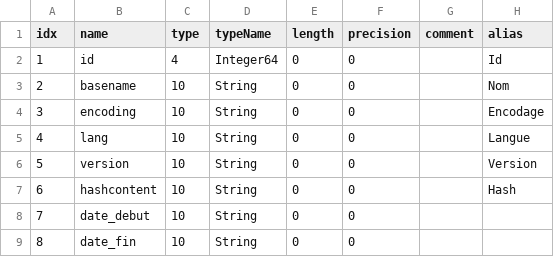
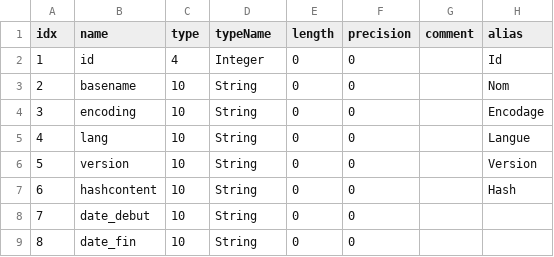
Before and after one commit to 3liz/qgis_drain_sewer_visual_inspection, a CSV file: resources/data_models/file.csv, drawn as a sheet.

```diff
--- a/resources/data_models/file.csv
+++ b/resources/data_models/file.csv
@@ -1,3 +1,3 @@
 idx,name,type,typeName,length,precision,comment,alias
-1,id,4,Integer64,0,0,,Id
+1,id,4,Integer,0,0,,Id
 2,basename,10,String,0,0,,Nom
```
Also changed, not shown: resources/data_models/geom_troncon.csv, resources/data_models/obs.csv, 7 other files.
